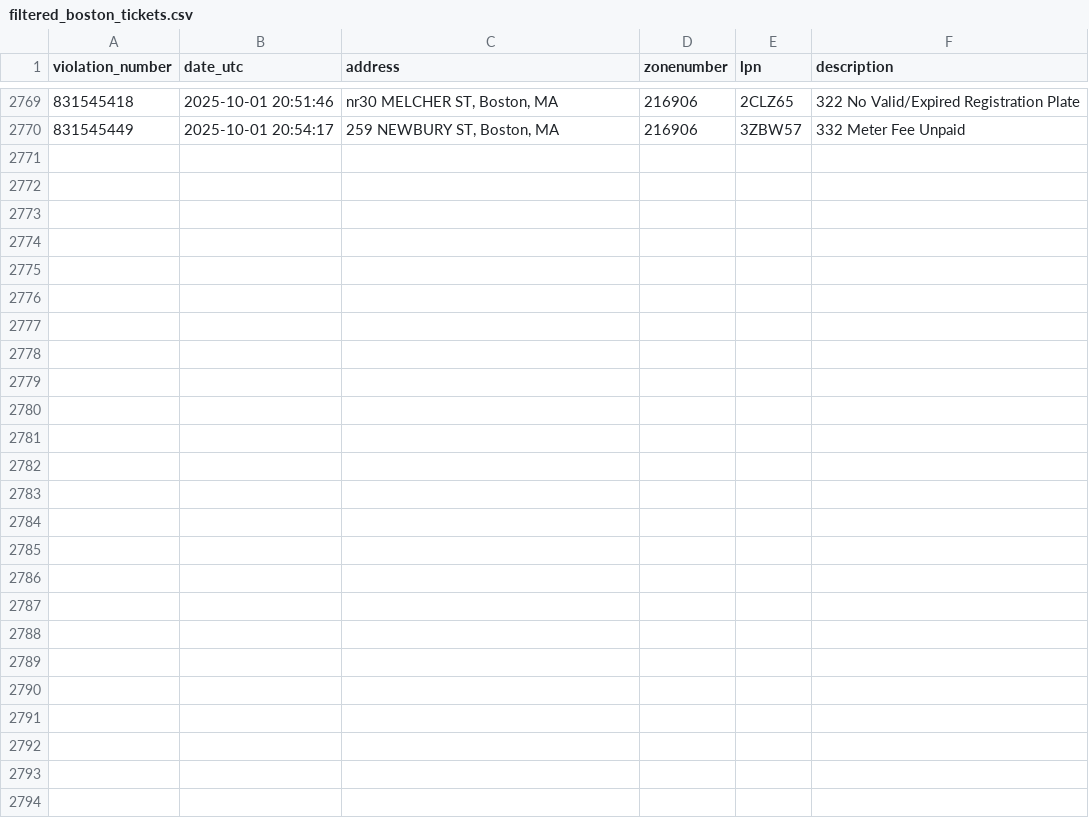
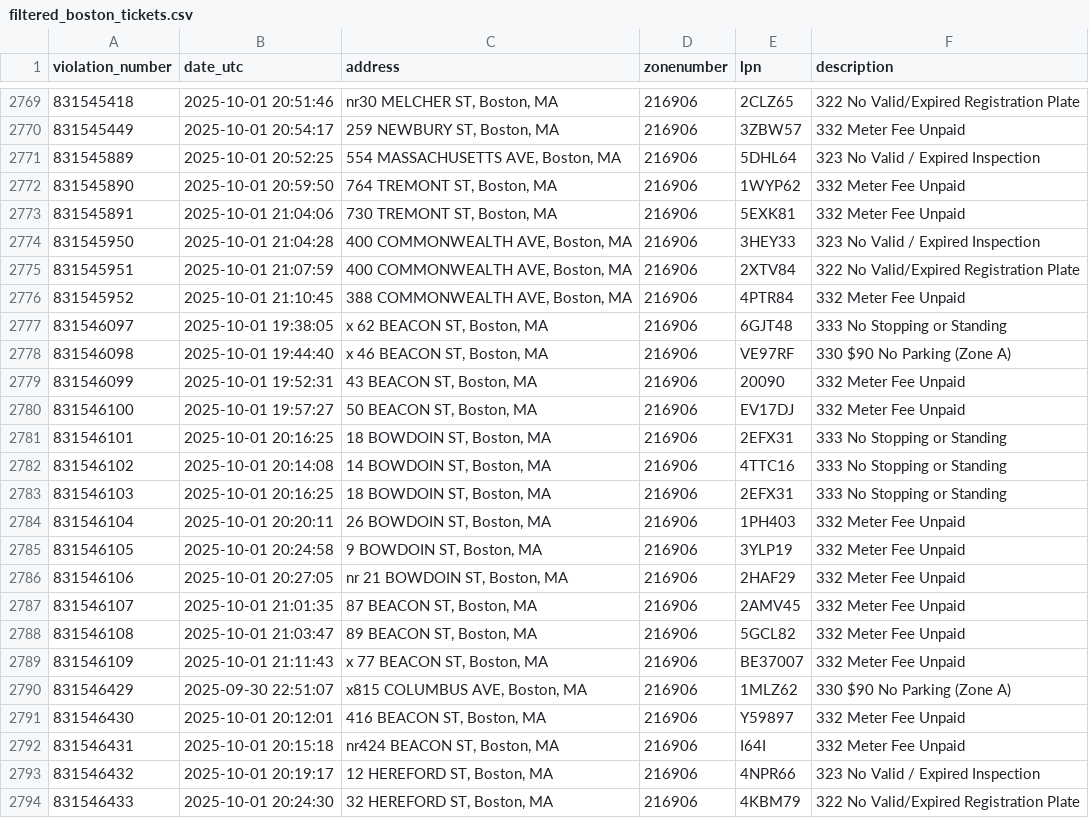
Before and after one commit to jack898/PollingAuto, a CSV file: filtered_boston_tickets.csv, drawn as a sheet; only a part is shown, gaps mark what is left out.

```diff
--- a/filtered_boston_tickets.csv
+++ b/filtered_boston_tickets.csv
@@ -2770 +2770,25 @@ violation_number,date_utc,address,zonenumber,lpn,description
 831545449,2025-10-01 20:54:17,"259 NEWBURY ST, Boston, MA",216906,3ZBW57,332 Meter Fee Unpaid
+831545889,2025-10-01 20:52:25,"554 MASSACHUSETTS AVE, Boston, MA",216906,5DHL64,323 No Valid / Expired Inspection
+831545890,2025-10-01 20:59:50,"764 TREMONT ST, Boston, MA",216906,1WYP62,332 Meter Fee Unpaid
+831545891,2025-10-01 21:04:06,"730 TREMONT ST, Boston, MA",216906,5EXK81,332 Meter Fee Unpaid
+831545950,2025-10-01 21:04:28,"400 COMMONWEALTH AVE, Boston, MA",216906,3HEY33,323 No Valid / Expired Inspection
+831545951,2025-10-01 21:07:59,"400 COMMONWEALTH AVE, Boston, MA",216906,2XTV84,322 No Valid/Expired Registration Plate
+831545952,2025-10-01 21:10:45,"388 COMMONWEALTH AVE, Boston, MA",216906,4PTR84,332 Meter Fee Unpaid
+831546097,2025-10-01 19:38:05,"x 62 BEACON ST, Boston, MA",216906,6GJT48,333 No Stopping or Standing
+831546098,2025-10-01 19:44:40,"x 46 BEACON ST, Boston, MA",216906,VE97RF,330 $90 No Parking (Zone A)
+831546099,2025-10-01 19:52:31,"43 BEACON ST, Boston, MA",216906,20090,332 Meter Fee Unpaid
+831546100,2025-10-01 19:57:27,"50 BEACON ST, Boston, MA",216906,EV17DJ,332 Meter Fee Unpaid
+831546101,2025-10-01 20:16:25,"18 BOWDOIN ST, Boston, MA",216906,2EFX31,333 No Stopping or Standing
+831546102,2025-10-01 20:14:08,"14 BOWDOIN ST, Boston, MA",216906,4TTC16,333 No Stopping or Standing
+831546103,2025-10-01 20:16:25,"18 BOWDOIN ST, Boston, MA",216906,2EFX31,333 No Stopping or Standing
+831546104,2025-10-01 20:20:11,"26 BOWDOIN ST, Boston, MA",216906,1PH403,332 Meter Fee Unpaid
+831546105,2025-10-01 20:24:58,"9 BOWDOIN ST, Boston, MA",216906,3YLP19,332 Meter Fee Unpaid
+831546106,2025-10-01 20:27:05,"nr 21 BOWDOIN ST, Boston, MA",216906,2HAF29,332 Meter Fee Unpaid
+831546107,2025-10-01 21:01:35,"87 BEACON ST, Boston, MA",216906,2AMV45,332 Meter Fee Unpaid
+831546108,2025-10-01 21:03:47,"89 BEACON ST, Boston, MA",216906,5GCL82,332 Meter Fee Unpaid
+831546109,2025-10-01 21:11:43,"x 77 BEACON ST, Boston, MA",216906,BE37007,332 Meter Fee Unpaid
+831546429,2025-09-30 22:51:07,"x815 COLUMBUS AVE, Boston, MA",216906,1MLZ62,330 $90 No Parking (Zone A)
+831546430,2025-10-01 20:12:01,"416 BEACON ST, Boston, MA",216906,Y59897,332 Meter Fee Unpaid
+831546431,2025-10-01 20:15:18,"nr424 BEACON ST, Boston, MA",216906,I64I,332 Meter Fee Unpaid
+831546432,2025-10-01 20:19:17,"12 HEREFORD ST, Boston, MA",216906,4NPR66,323 No Valid / Expired Inspection
+831546433,2025-10-01 20:24:30,"32 HEREFORD ST, Boston, MA",216906,4KBM79,322 No Valid/Expired Registration Plate
```
Also changed, not shown: 4 other files.
